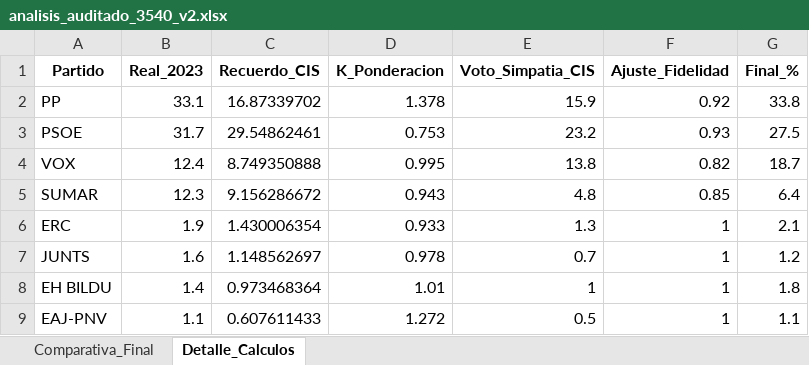
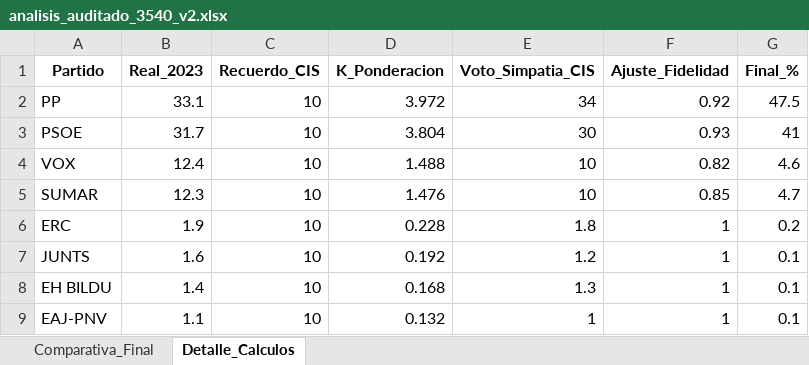
Before and after one commit to MBAInative/cis-benedicto-gemini, an Excel workbook: analisis_auditado_3540_v2.xlsx, sheet Detalle_Calculos, drawn as a sheet; only a part is shown; values as stored, in another font and other column widths than the file's, no borders; the diff covers the shown part only; the diff names each change by its address in the sheet, - before the commit and + after, or states it on an @@ line.

Commit message:
Feat: Add Official Data History and Dynamic Selector

```diff
--- a/analisis_auditado_3540_v2.xlsx (sheet Detalle_Calculos)
+++ b/analisis_auditado_3540_v2.xlsx (sheet Detalle_Calculos)
-C2 (Recuerdo_CIS): 16.87339702
+C2 (Recuerdo_CIS): 10
-D2 (K_Ponderacion): 1.378
+D2 (K_Ponderacion): 3.972
-E2 (Voto_Simpatia_CIS): 15.9
+E2 (Voto_Simpatia_CIS): 34
-G2 (Final_%): 33.8
+G2 (Final_%): 47.5
-C3 (Recuerdo_CIS): 29.54862461
+C3 (Recuerdo_CIS): 10
-D3 (K_Ponderacion): 0.753
+D3 (K_Ponderacion): 3.804
-E3 (Voto_Simpatia_CIS): 23.2
+E3 (Voto_Simpatia_CIS): 30
-G3 (Final_%): 27.5
+G3 (Final_%): 41
-C4 (Recuerdo_CIS): 8.749350888
+C4 (Recuerdo_CIS): 10
-D4 (K_Ponderacion): 0.995
+D4 (K_Ponderacion): 1.488
-E4 (Voto_Simpatia_CIS): 13.8
+E4 (Voto_Simpatia_CIS): 10
-G4 (Final_%): 18.7
+G4 (Final_%): 4.6
-C5 (Recuerdo_CIS): 9.156286672
+C5 (Recuerdo_CIS): 10
-D5 (K_Ponderacion): 0.943
+D5 (K_Ponderacion): 1.476
-E5 (Voto_Simpatia_CIS): 4.8
+E5 (Voto_Simpatia_CIS): 10
-G5 (Final_%): 6.4
+G5 (Final_%): 4.7
-C6 (Recuerdo_CIS): 1.430006354
+C6 (Recuerdo_CIS): 10
-D6 (K_Ponderacion): 0.933
+D6 (K_Ponderacion): 0.228
-E6 (Voto_Simpatia_CIS): 1.3
+E6 (Voto_Simpatia_CIS): 1.8
-G6 (Final_%): 2.1
+G6 (Final_%): 0.2
-C7 (Recuerdo_CIS): 1.148562697
+C7 (Recuerdo_CIS): 10
-D7 (K_Ponderacion): 0.978
+D7 (K_Ponderacion): 0.192
-E7 (Voto_Simpatia_CIS): 0.7
+E7 (Voto_Simpatia_CIS): 1.2
-G7 (Final_%): 1.2
+G7 (Final_%): 0.1
-C8 (Recuerdo_CIS): 0.973468364
+C8 (Recuerdo_CIS): 10
-D8 (K_Ponderacion): 1.01
+D8 (K_Ponderacion): 0.168
-E8 (Voto_Simpatia_CIS): 1
+E8 (Voto_Simpatia_CIS): 1.3
-G8 (Final_%): 1.8
+G8 (Final_%): 0.1
-C9 (Recuerdo_CIS): 0.607611433
+C9 (Recuerdo_CIS): 10
-D9 (K_Ponderacion): 1.272
+D9 (K_Ponderacion): 0.132
-E9 (Voto_Simpatia_CIS): 0.5
+E9 (Voto_Simpatia_CIS): 1
-G9 (Final_%): 1.1
+G9 (Final_%): 0.1
```
Also changed, not shown: 13 edited cells elsewhere in this sheet, sheet Comparativa_Final, 3 other files.
